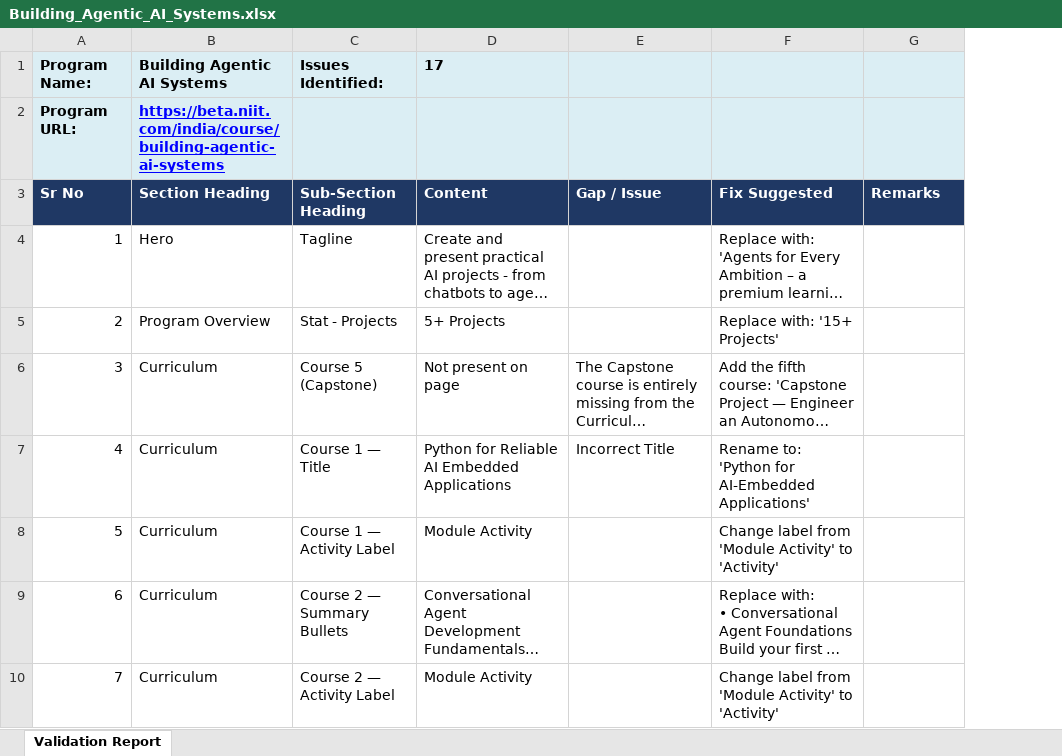
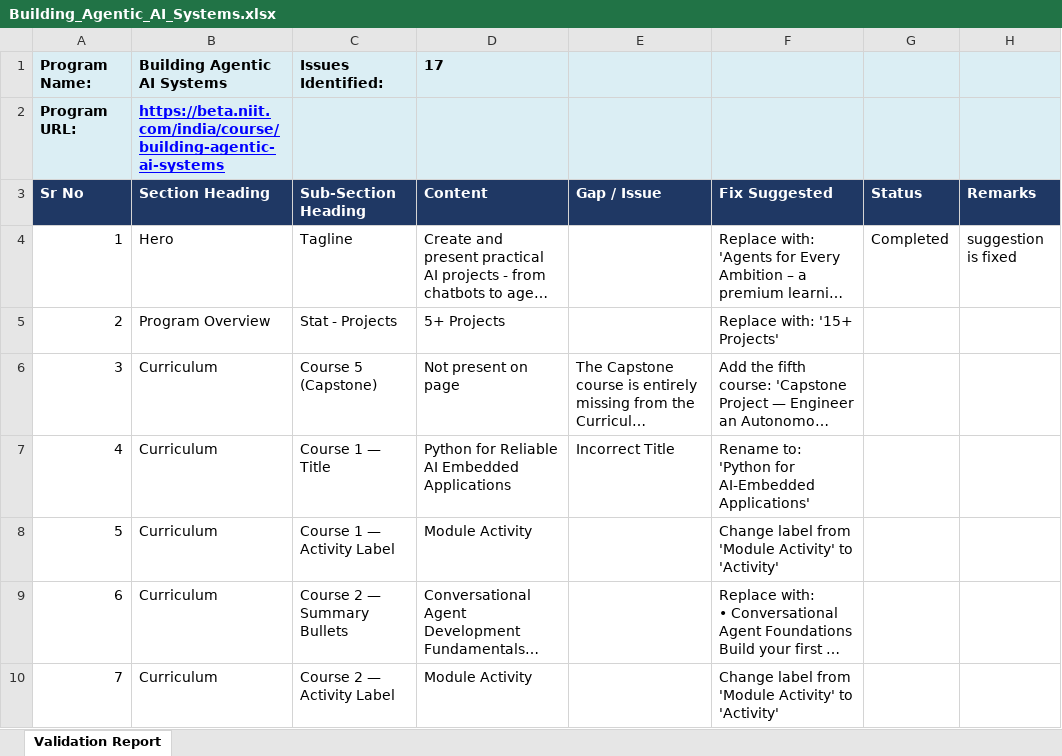
Before and after one commit to NanditaVora/website-feedback-dashboard, an Excel workbook: feedback-reports/Building_Agentic_AI_Systems.xlsx, sheet Validation Report, drawn as a sheet; only a part is shown; long unchanged cells end in …; values as stored, in another font and other column widths than the file's, no borders; addresses are those after the commit; the diff names each change by its address in the sheet, - before the commit and + after, or states it on an @@ line.

Commit message:
auto: sync reports 2026-05-05 15:51

```diff
--- a/feedback-reports/Building_Agentic_AI_Systems.xlsx (sheet Validation Report)
+++ b/feedback-reports/Building_Agentic_AI_Systems.xlsx (sheet Validation Report)
+column G, rows 3-4: Status | Completed
-H4: (empty)
+H4: suggestion is fixed
```
Also changed, not shown: 2 other files.
